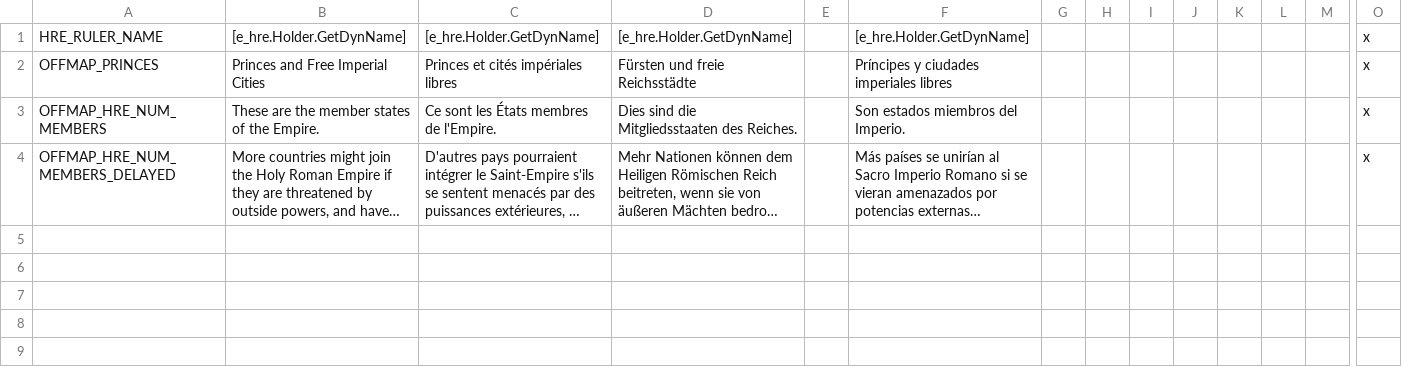
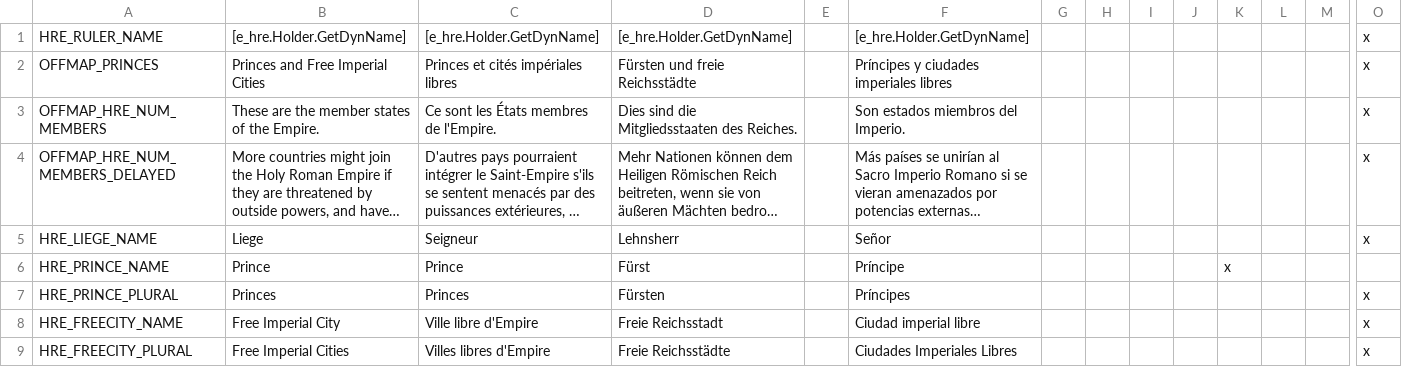
Before and after one commit to Aerotinge/TingedSlate, a CSV file: localisation/99_EMP_offmap_hre.csv, drawn as a sheet; only a part is shown, gaps mark what is left out; long unchanged cells end in …; rows hold the shown columns only; the diff names each change by its address in the sheet, - before the commit and + after, or states it on an @@ line.

Commit message:
interface: offmap_hre UI refactor governments: sacred_confederacy_government color interface: _sacredimperial charframe for sacred_confederacy_government gfx: _sacredimperial charframe for sacred_confederacy_government localisation: hre_elective

```diff
--- a/localisation/99_EMP_offmap_hre.csv
+++ b/localisation/99_EMP_offmap_hre.csv
+row 5: HRE_LIEGE_NAME | Liege | Seigneur | Lehnsherr |  | Señor |  |  |  |  |  |  |  | x
+row 6: HRE_PRINCE_NAME | Prince | Prince | Fürst |  | Príncipe |  |  |  |  | x
+row 7: HRE_PRINCE_PLURAL | Princes | Princes | Fürsten |  | Príncipes |  |  |  |  |  |  |  | x
+row 8: HRE_FREECITY_NAME | Free Imperial City | Ville libre d'Empire | Freie Reichsstadt |  | Ciudad imperial libre |  |  |  |  |  |  |  | x
+row 9: HRE_FREECITY_PLURAL | Free Imperial Cities | Villes libres d'Empire | Freie Reichsstädte |  | Ciudades Imperiales Libres |  |  |  |  |  |  |  | x
```
Also changed, not shown: 30 other files.
